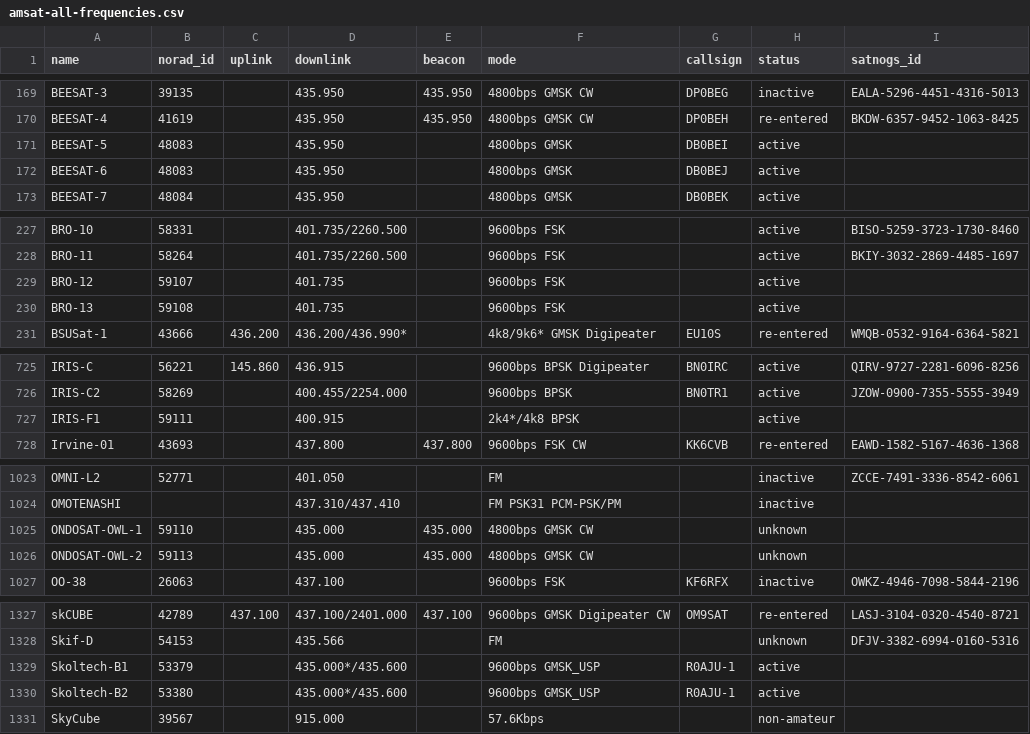
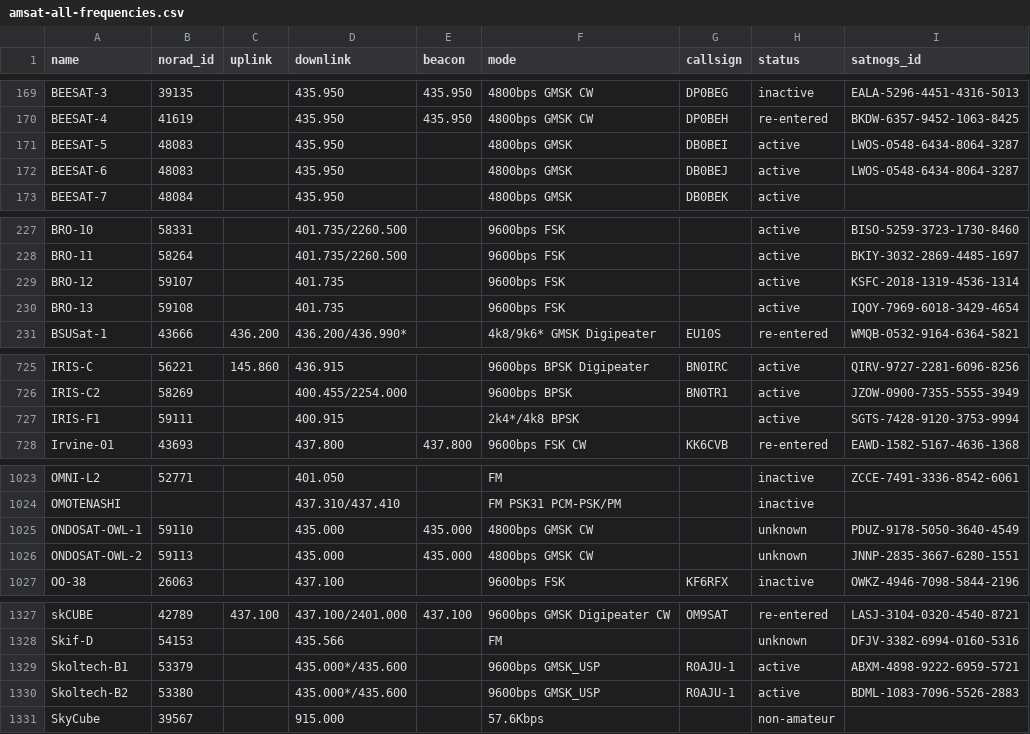
Before and after one commit to hyundotio/amateur-satellite-database, a CSV file: data/amsat-all-frequencies.csv, drawn as a sheet; only a part is shown, gaps mark what is left out; the diff covers the shown part only.

```diff
--- a/data/amsat-all-frequencies.csv
+++ b/data/amsat-all-frequencies.csv
@@ -170,4 +170,4 @@ BEESAT-3,39135,,435.950,435.950,4800bps GMSK CW,DP0BEG,inactive,EALA-5296-4451-4
 BEESAT-4,41619,,435.950,435.950,4800bps GMSK CW,DP0BEH,re-entered,BKDW-6357-9452-1063-8425
-BEESAT-5,48083,,435.950,,4800bps GMSK,DB0BEI,active,
-BEESAT-6,48083,,435.950,,4800bps GMSK,DB0BEJ,active,
+BEESAT-5,48083,,435.950,,4800bps GMSK,DB0BEI,active,LWOS-0548-6434-8064-3287
+BEESAT-6,48083,,435.950,,4800bps GMSK,DB0BEJ,active,LWOS-0548-6434-8064-3287
 BEESAT-7,48084,,435.950,,4800bps GMSK,DB0BEK,active,
@@ -228,4 +228,4 @@ BRO-10,58331,,401.735/2260.500,,9600bps FSK,,active,BISO-5259-3723-1730-8460
 BRO-11,58264,,401.735/2260.500,,9600bps FSK,,active,BKIY-3032-2869-4485-1697
-BRO-12,59107,,401.735,,9600bps FSK,,active,
-BRO-13,59108,,401.735,,9600bps FSK,,active,
+BRO-12,59107,,401.735,,9600bps FSK,,active,KSFC-2018-1319-4536-1314
+BRO-13,59108,,401.735,,9600bps FSK,,active,IQOY-7969-6018-3429-4654
 BSUSat-1,43666,436.200,436.200/436.990*,,4k8/9k6* GMSK Digipeater,EU10S,re-entered,WMQB-0532-9164-6364-5821
@@ -726,3 +726,3 @@ IRIS-C,56221,145.860,436.915,,9600bps BPSK Digipeater,BN0IRC,active,QIRV-9727-22
 IRIS-C2,58269,,400.455/2254.000,,9600bps BPSK,BN0TR1,active,JZOW-0900-7355-5555-3949
-IRIS-F1,59111,,400.915,,2k4*/4k8 BPSK,,active,
+IRIS-F1,59111,,400.915,,2k4*/4k8 BPSK,,active,SGTS-7428-9120-3753-9994
 Irvine-01,43693,,437.800,437.800,9600bps FSK CW,KK6CVB,re-entered,EAWD-1582-5167-4636-1368
@@ -1024,4 +1024,4 @@ OMNI-L2,52771,,401.050,,FM,,inactive,ZCCE-7491-3336-8542-6061
 OMOTENASHI,,,437.310/437.410,,FM PSK31 PCM-PSK/PM,,inactive,
-ONDOSAT-OWL-1,59110,,435.000,435.000,4800bps GMSK CW,,unknown,
-ONDOSAT-OWL-2,59113,,435.000,435.000,4800bps GMSK CW,,unknown,
+ONDOSAT-OWL-1,59110,,435.000,435.000,4800bps GMSK CW,,unknown,PDUZ-9178-5050-3640-4549
+ONDOSAT-OWL-2,59113,,435.000,435.000,4800bps GMSK CW,,unknown,JNNP-2835-3667-6280-1551
 OO-38,26063,,437.100,,9600bps FSK,KF6RFX,inactive,OWKZ-4946-7098-5844-2196
@@ -1328,4 +1328,4 @@ skCUBE,42789,437.100,437.100/2401.000,437.100,9600bps GMSK Digipeater CW,OM9SAT,
 Skif-D,54153,,435.566,,FM,,unknown,DFJV-3382-6994-0160-5316
-Skoltech-B1,53379,,435.000*/435.600,,9600bps GMSK_USP,R0AJU-1,active,
-Skoltech-B2,53380,,435.000*/435.600,,9600bps GMSK_USP,R0AJU-1,active,
+Skoltech-B1,53379,,435.000*/435.600,,9600bps GMSK_USP,R0AJU-1,active,ABXM-4898-9222-6959-5721
+Skoltech-B2,53380,,435.000*/435.600,,9600bps GMSK_USP,R0AJU-1,active,BDML-1083-7096-5526-2883
 SkyCube,39567,,915.000,,57.6Kbps,,non-amateur,
```
Also changed, not shown: 3 edited cells elsewhere in this file, data/amsat-active-frequencies.csv, data/satnogs.csv, 3 other files.
